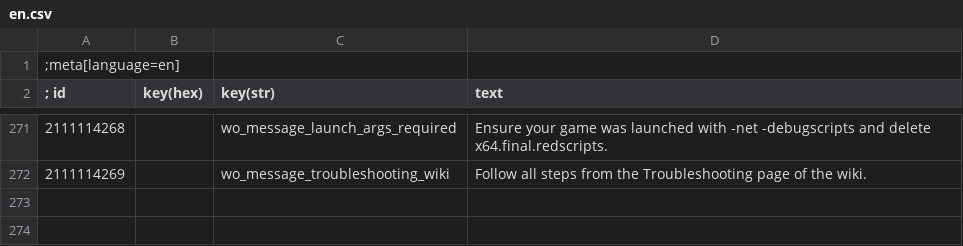
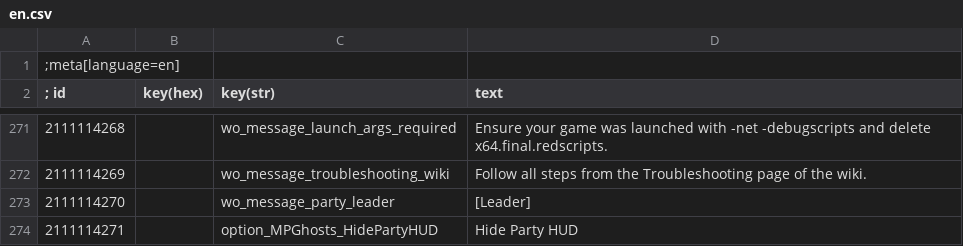
Before and after one commit to rejuvenate7/WitcherOnline, a CSV file: witcher/mods/modWitcherOnline/content/en.csv, drawn as a sheet; only a part is shown, gaps mark what is left out; the diff names each change by its address in the sheet, - before the commit and + after, or states it on an @@ line.

Commit message:
party hud and fix players entering cutscene while riding bug

```diff
--- a/witcher/mods/modWitcherOnline/content/en.csv
+++ b/witcher/mods/modWitcherOnline/content/en.csv
+row 273: 2111114270 |  | wo_message_party_leader | [Leader]
+row 274: 2111114271 |  | option_MPGhosts_HidePartyHUD | Hide Party HUD
```
Also changed, not shown: 21 other files.
